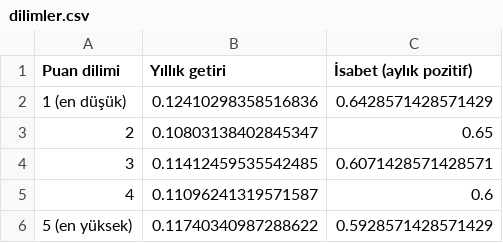
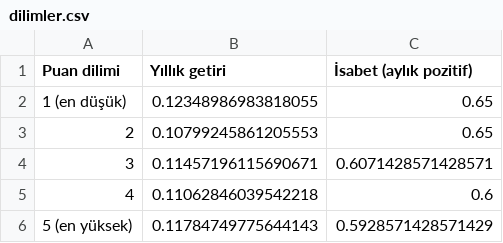
Before and after one commit to sevuksertac/deger-taramasi, a CSV file: backtest/dilimler.csv, drawn as a sheet.

```diff
--- a/backtest/dilimler.csv
+++ b/backtest/dilimler.csv
@@ -1,6 +1,6 @@
 Puan dilimi,Yıllık getiri,İsabet (aylık pozitif)
-1 (en düşük),0.12410298358516836,0.6428571428571429
-2,0.10803138402845347,0.65
-3,0.11412459535542485,0.6071428571428571
-4,0.11096241319571587,0.6
-5 (en yüksek),0.11740340987288622,0.5928571428571429
+1 (en düşük),0.12348986983818055,0.65
+2,0.10799245861205553,0.65
+3,0.11457196115690671,0.6071428571428571
+4,0.11062846039542218,0.6
+5 (en yüksek),0.11784749775644143,0.5928571428571429
```
Also changed, not shown: backtest/egri.csv, backtest/ozet.csv, 6 other files.
